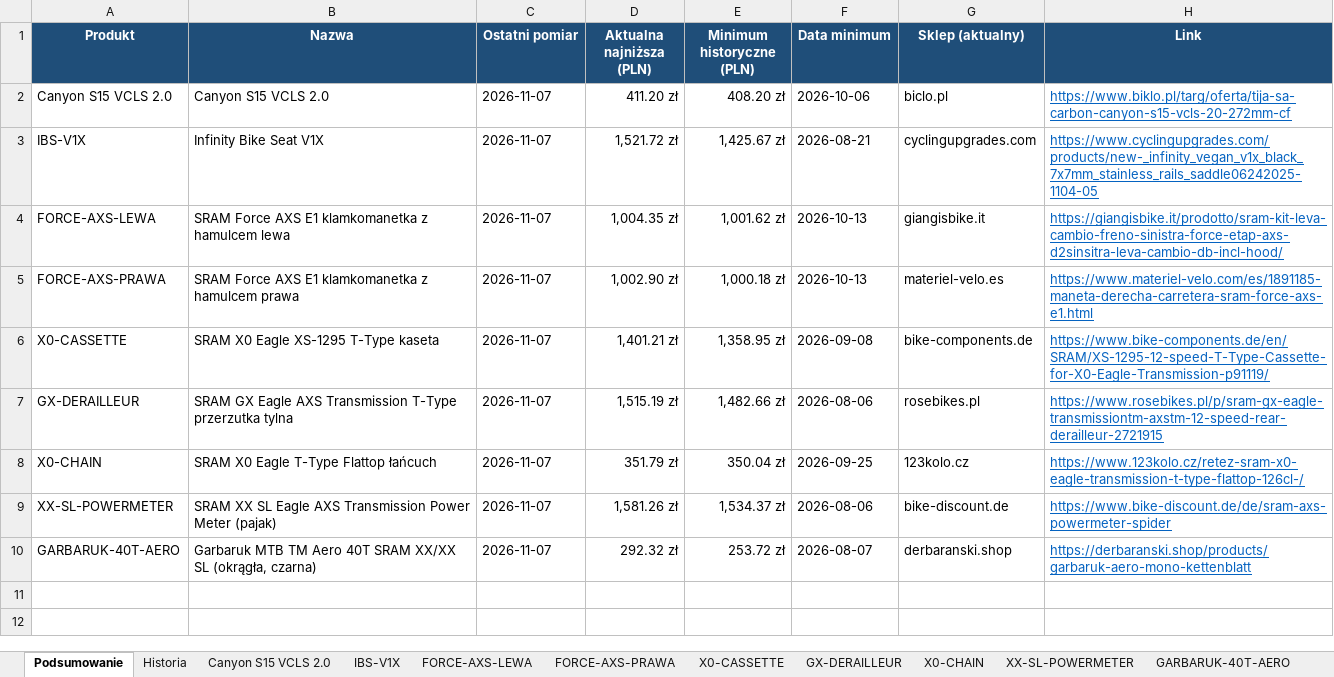
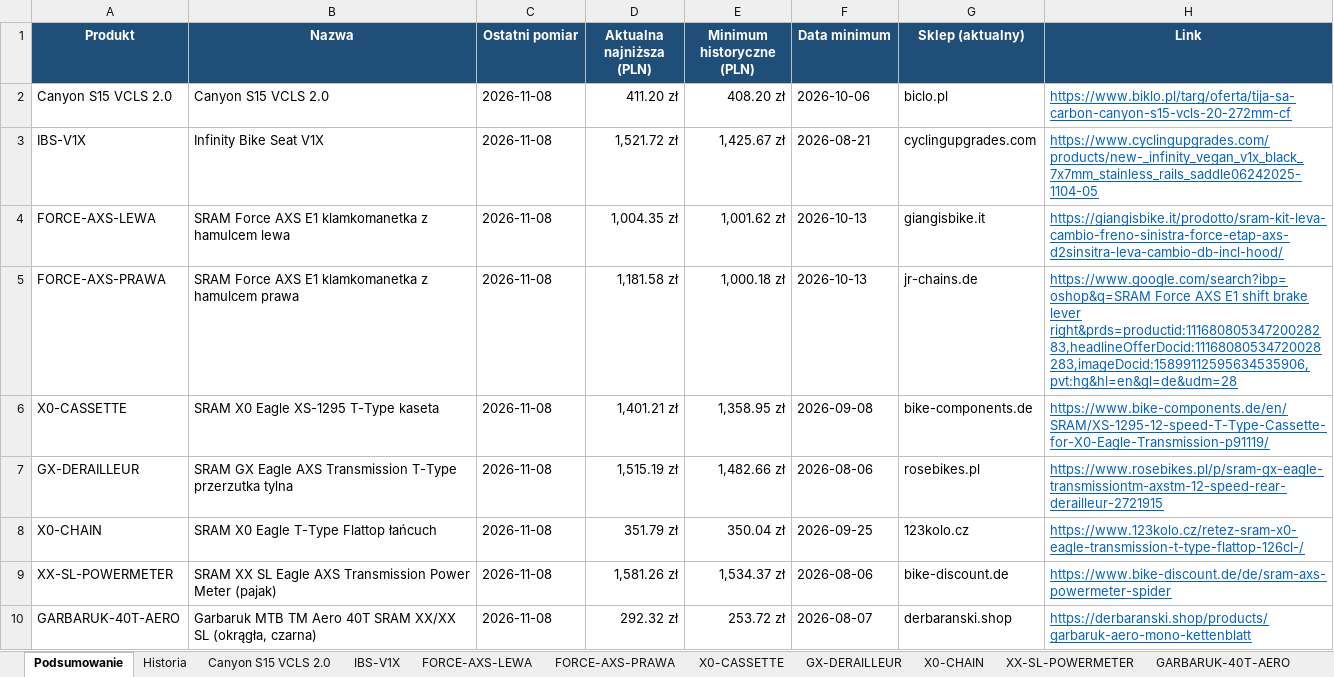
Before and after one commit to Wotjek/PriceChecker, an Excel workbook: output/prices.xlsx, sheet Podsumowanie, drawn as a sheet; values as stored, in another font and other column widths than the file's, no borders; the diff names each change by its address in the sheet, - before the commit and + after, or states it on an @@ line.

```diff
--- a/output/prices.xlsx (sheet Podsumowanie)
+++ b/output/prices.xlsx (sheet Podsumowanie)
-C2:C10 (Ostatni pomiar): 2026-11-07
+C2:C10 (Ostatni pomiar): 2026-11-08
-D5 (Aktualna najniższa (PLN)): 1,002.90 zł
+D5 (Aktualna najniższa (PLN)): 1,181.58 zł
-G5 (Sklep (aktualny)): materiel-velo.es
+G5 (Sklep (aktualny)): jr-chains.de
-H5 (Link): https://www.materiel-velo.com/es/1891185-maneta-derecha-carretera-sram-force-axs-e1.html
+H5 (Link): https://www.google.com/search?ibp=oshop&q=SRAM Force AXS E1 shift brake lever right&prds=productid:11168080534720028283,headlineOfferDocid:11168080534720028283,imageDocid:15899112595634535906,pvt:hg&hl=en&gl=de&udm=28
```
Also changed, not shown: sheet Historia, sheet GARBARUK-40T-AERO, sheet Canyon S15 VCLS 2.0, sheet XX-SL-POWERMETER, sheet GX-DERAILLEUR, sheet X0-CHAIN, 4 more sheets, charts or pictures, 8 other files.
